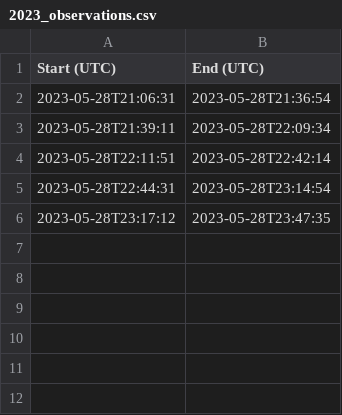
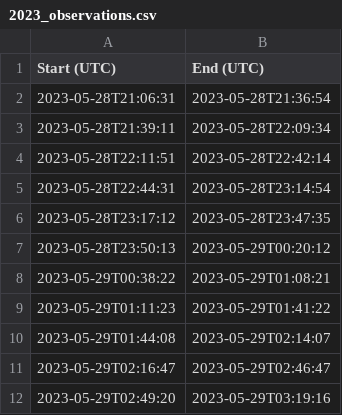
Before and after one commit to robotopia/j1755-2527, a CSV file: meerkat/2023_observations.csv, drawn as a sheet; the diff names each change by its address in the sheet, - before the commit and + after, or states it on an @@ line.

Commit message:
Added more potential MeerKAT observations

```diff
--- a/meerkat/2023_observations.csv
+++ b/meerkat/2023_observations.csv
+row 7: 2023-05-28T23:50:13 | 2023-05-29T00:20:12
+row 8: 2023-05-29T00:38:22 | 2023-05-29T01:08:21
+row 9: 2023-05-29T01:11:23 | 2023-05-29T01:41:22
+row 10: 2023-05-29T01:44:08 | 2023-05-29T02:14:07
+row 11: 2023-05-29T02:16:47 | 2023-05-29T02:46:47
+row 12: 2023-05-29T02:49:20 | 2023-05-29T03:19:16
```
Also changed, not shown: 1 other file.
